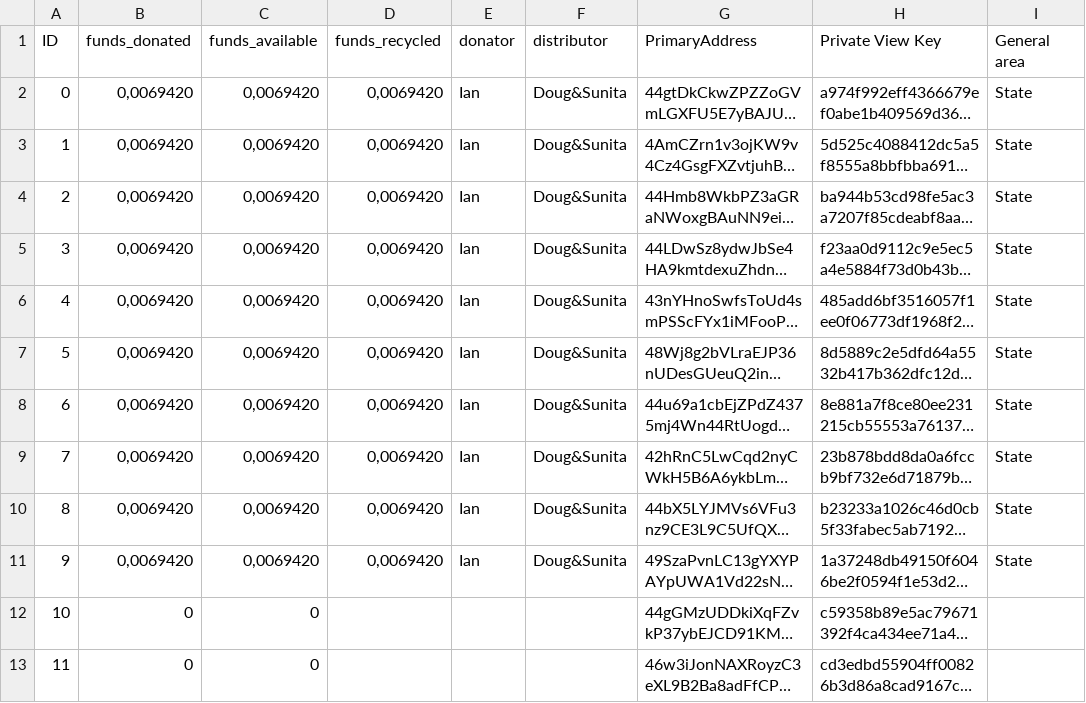
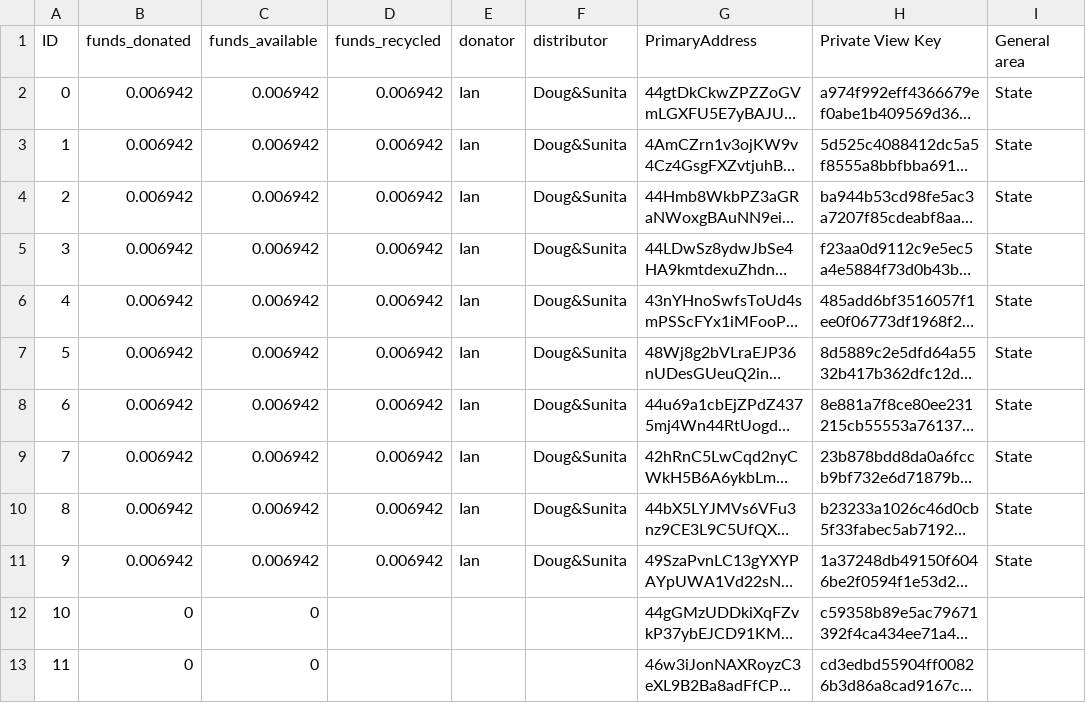
Before and after one commit to ianniculescu/monero-airdrop.github.io, a CSV file: donations.csv, drawn as a sheet; only a part is shown; long unchanged cells end in …; the diff names each change by its address in the sheet, - before the commit and + after, or states it on an @@ line.

Commit message:
testin

```diff
--- a/donations.csv
+++ b/donations.csv
-B2:B11 (funds_donated): 0,0069420
+B2:B11 (funds_donated): 0.006942
-C2:C11 (funds_available): 0,0069420
+C2:C11 (funds_available): 0.006942
-D2:D11 (funds_recycled): 0,0069420
+D2:D11 (funds_recycled): 0.006942
```
